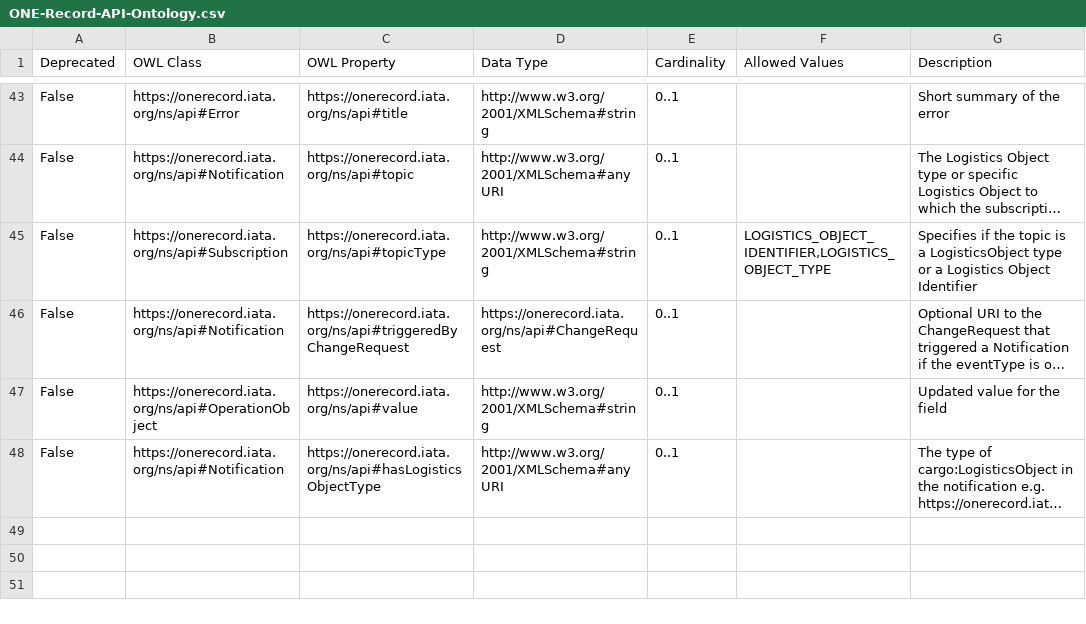
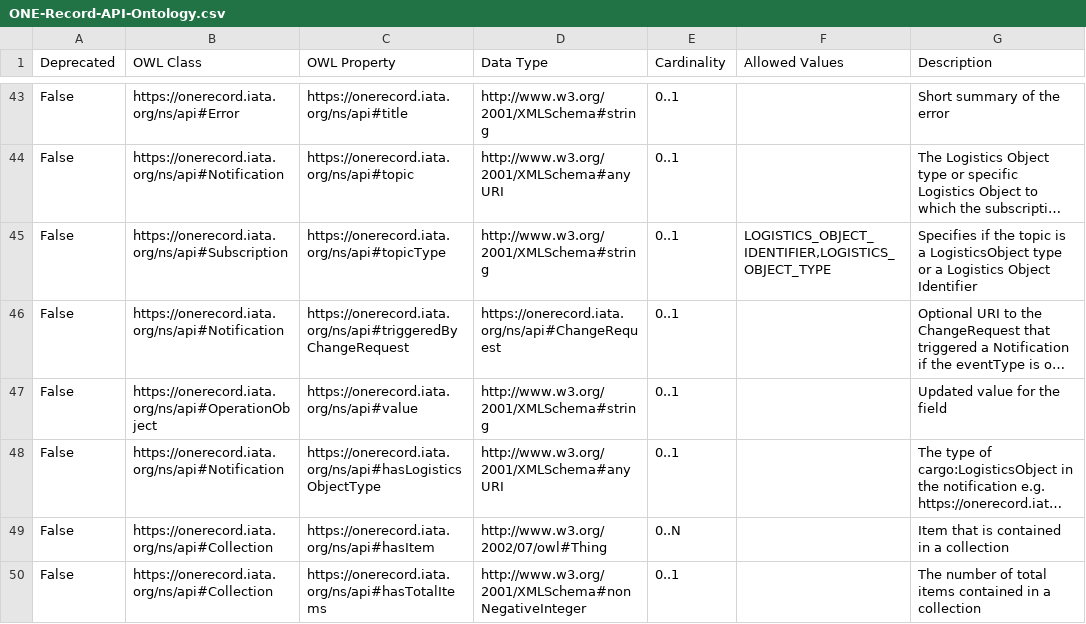
Before and after one commit to IATA-Cargo/ONE-Record, a CSV file: working_draft/API/ONE-Record-API-Ontology.csv, drawn as a sheet; only a part is shown, gaps mark what is left out; long unchanged cells end in …; the diff names each change by its address in the sheet, - before the commit and + after, or states it on an @@ line.

Commit message:
Logistics Event collection issue

```diff
--- a/working_draft/API/ONE-Record-API-Ontology.csv
+++ b/working_draft/API/ONE-Record-API-Ontology.csv
+row 49: False | https://onerecord.iata.org/ns/api#Collection | https://onerecord.iata.org/ns/api#hasItem | http://www.w3.org/2002/07/owl#Thing | 0..N |  | Item that is contained in a collection
+row 50: False | https://onerecord.iata.org/ns/api#Collection | https://onerecord.iata.org/ns/api#hasTotalItems | http://www.w3.org/2001/XMLSchema#nonNegativeInteger | 0..1 |  | The number of total items contained in a collection
```
Also changed, not shown: 7 other files.
